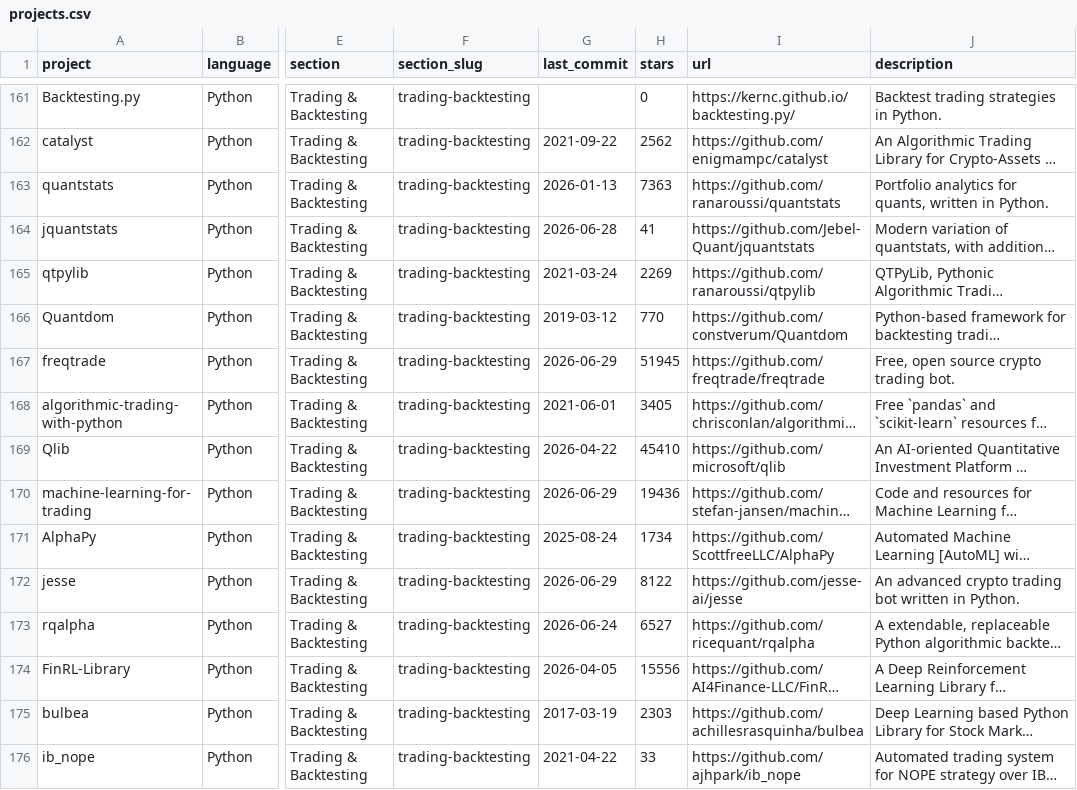
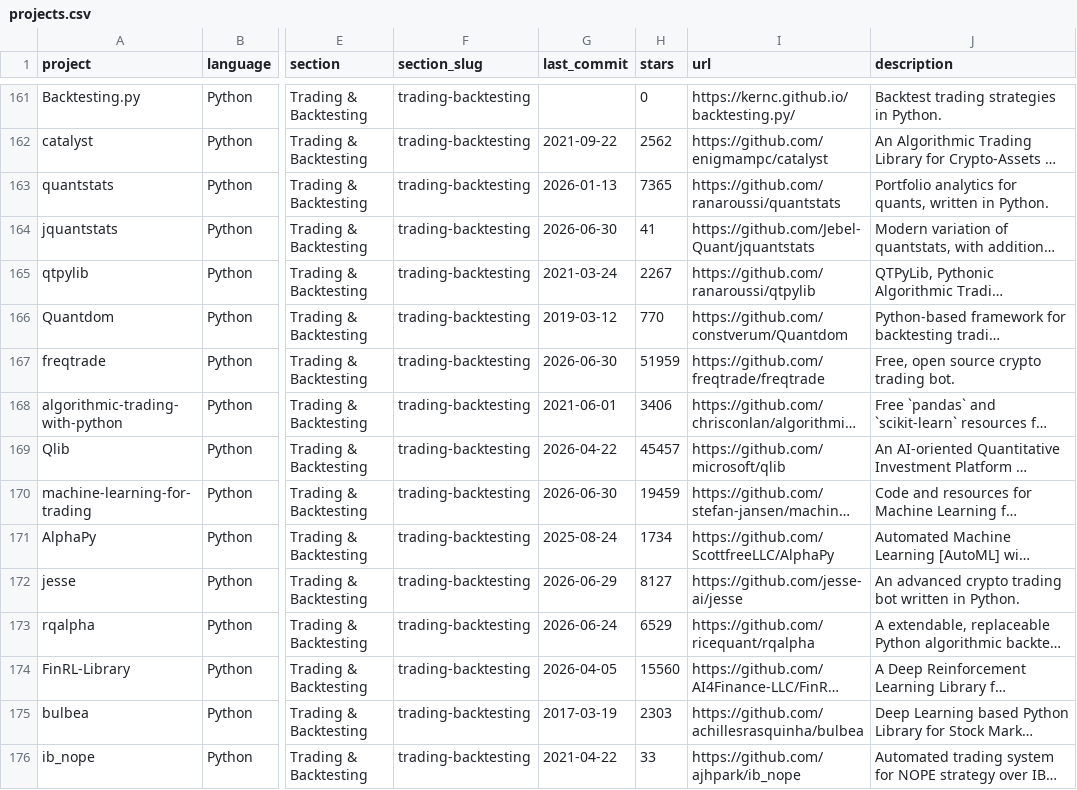
Before and after one commit to everget/awesome-quant, a CSV file: projects.csv, drawn as a sheet; only a part is shown, gaps mark what is left out; long unchanged cells end in …; the diff covers the shown part only; the diff names each change by its address in the sheet, - before the commit and + after, or states it on an @@ line.

```diff
--- a/projects.csv
+++ b/projects.csv
-H163 (stars): 7363
+H163 (stars): 7365
-G164 (last_commit): 2026-06-28
+G164 (last_commit): 2026-06-30
-H165 (stars): 2269
+H165 (stars): 2267
-G167 (last_commit): 2026-06-29
+G167 (last_commit): 2026-06-30
-H167 (stars): 51945
+H167 (stars): 51959
-H168 (stars): 3405
+H168 (stars): 3406
-H169 (stars): 45410
+H169 (stars): 45457
-G170 (last_commit): 2026-06-29
+G170 (last_commit): 2026-06-30
-H170 (stars): 19436
+H170 (stars): 19459
-H172 (stars): 8122
+H172 (stars): 8127
-H173 (stars): 6527
+H173 (stars): 6529
-H174 (stars): 15556
+H174 (stars): 15560
```
Also changed, not shown: 126 edited cells elsewhere in this file, 1 other file.
